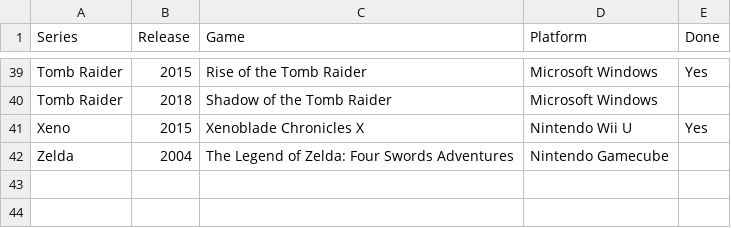
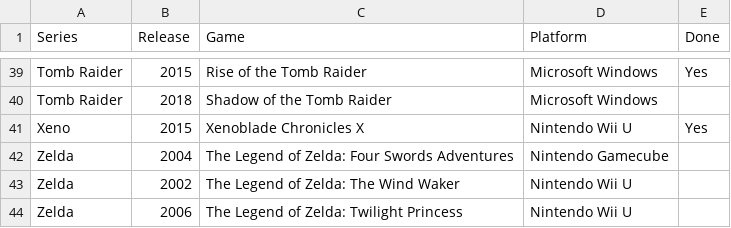
Before and after one commit to seriouslyunderappreciated/seriouslyunderappreciated.github.io, a CSV file: resources/backedup.csv, drawn as a sheet; only a part is shown, gaps mark what is left out; the diff names each change by its address in the sheet, - before the commit and + after, or states it on an @@ line.

Commit message:
Update backedup.csv

```diff
--- a/resources/backedup.csv
+++ b/resources/backedup.csv
+row 43: Zelda | 2002 | The Legend of Zelda: The Wind Waker | Nintendo Wii U
+row 44: Zelda | 2006 | The Legend of Zelda: Twilight Princess | Nintendo Wii U
```
